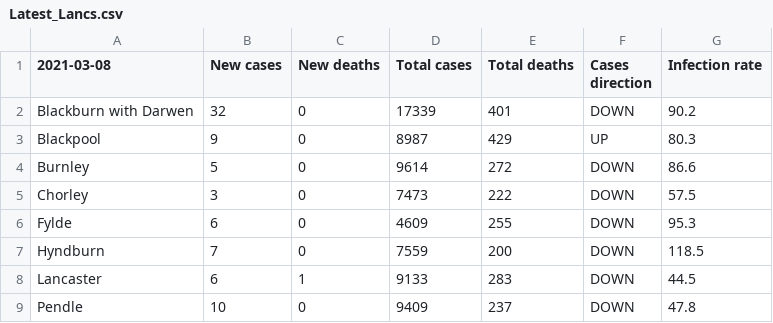
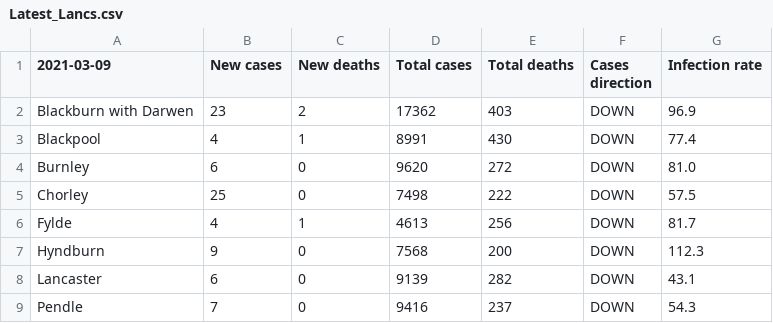
Before and after one commit to paumber/covid-data, a CSV file: Latest_Lancs.csv, drawn as a sheet; only a part is shown; the diff covers the shown part only.

Commit message:
Update Latest_Lancs.csv

```diff
--- a/Latest_Lancs.csv
+++ b/Latest_Lancs.csv
@@ -1,9 +1,9 @@
-2021-03-08,New cases,New deaths,Total cases,Total deaths,Cases direction,Infection rate
-Blackburn with Darwen,32,0,17339,401,DOWN,90.2
-Blackpool,9,0,8987,429,UP,80.3
-Burnley,5,0,9614,272,DOWN,86.6
-Chorley,3,0,7473,222,DOWN,57.5
-Fylde,6,0,4609,255,DOWN,95.3
-Hyndburn,7,0,7559,200,DOWN,118.5
-Lancaster,6,1,9133,283,DOWN,44.5
-Pendle,10,0,9409,237,DOWN,47.8
+2021-03-09,New cases,New deaths,Total cases,Total deaths,Cases direction,Infection rate
+Blackburn with Darwen,23,2,17362,403,DOWN,96.9
+Blackpool,4,1,8991,430,DOWN,77.4
+Burnley,6,0,9620,272,DOWN,81.0
+Chorley,25,0,7498,222,DOWN,57.5
+Fylde,4,1,4613,256,DOWN,81.7
+Hyndburn,9,0,7568,200,DOWN,112.3
+Lancaster,6,0,9139,282,DOWN,43.1
+Pendle,7,0,9416,237,DOWN,54.3
```
Also changed, not shown: 23 edited cells elsewhere in this file.
